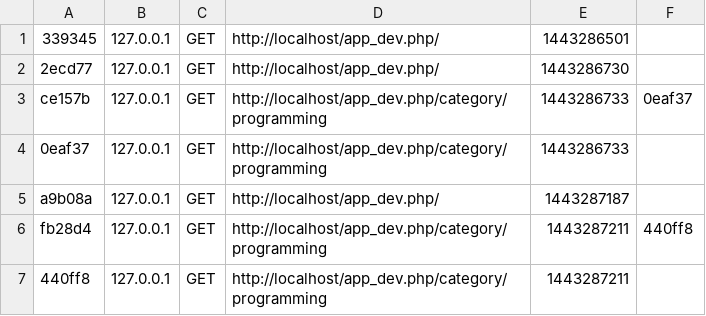
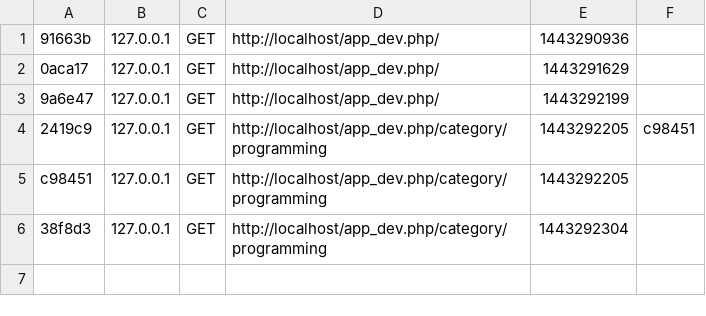
Before and after one commit to MathildeKerhom/imiesept, a CSV file: app/cache/dev/profiler/index.csv, drawn as a sheet.

```diff
--- a/app/cache/dev/profiler/index.csv
+++ b/app/cache/dev/profiler/index.csv
@@ -1,7 +1,6 @@
-339345,127.0.0.1,GET,http://localhost/app_dev.php/,1443286501,
-2ecd77,127.0.0.1,GET,http://localhost/app_dev.php/,1443286730,
-ce157b,127.0.0.1,GET,http://localhost/app_dev.php/category/programming,1443286733,0eaf37
-0eaf37,127.0.0.1,GET,http://localhost/app_dev.php/category/programming,1443286733,
-a9b08a,127.0.0.1,GET,http://localhost/app_dev.php/,1443287187,
-fb28d4,127.0.0.1,GET,http://localhost/app_dev.php/category/programming,1443287211,440ff8
-440ff8,127.0.0.1,GET,http://localhost/app_dev.php/category/programming,1443287211,
+91663b,127.0.0.1,GET,http://localhost/app_dev.php/,1443290936,
+0aca17,127.0.0.1,GET,http://localhost/app_dev.php/,1443291629,
+9a6e47,127.0.0.1,GET,http://localhost/app_dev.php/,1443292199,
+2419c9,127.0.0.1,GET,http://localhost/app_dev.php/category/programming,1443292205,c98451
+c98451,127.0.0.1,GET,http://localhost/app_dev.php/category/programming,1443292205,
+38f8d3,127.0.0.1,GET,http://localhost/app_dev.php/category/programming,1443292304,
```
Also changed, not shown: 38 other files.
